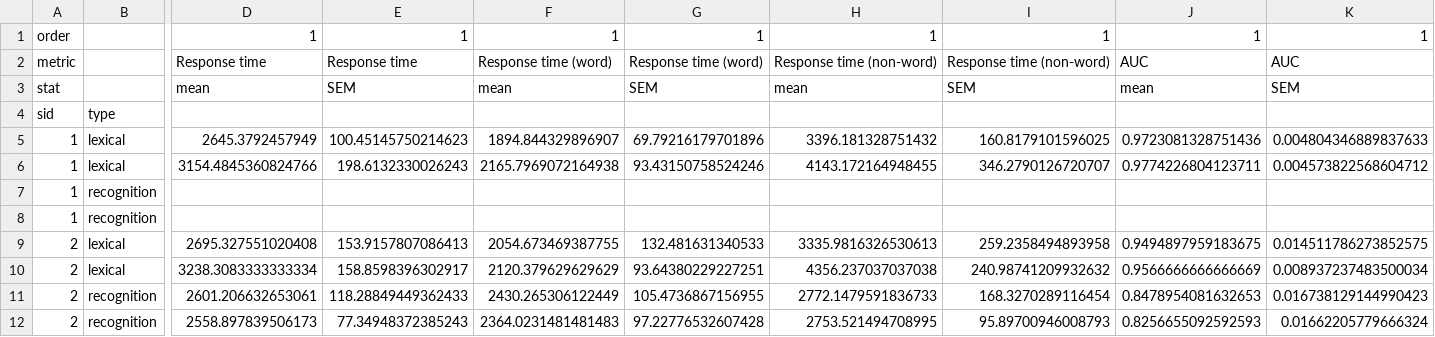
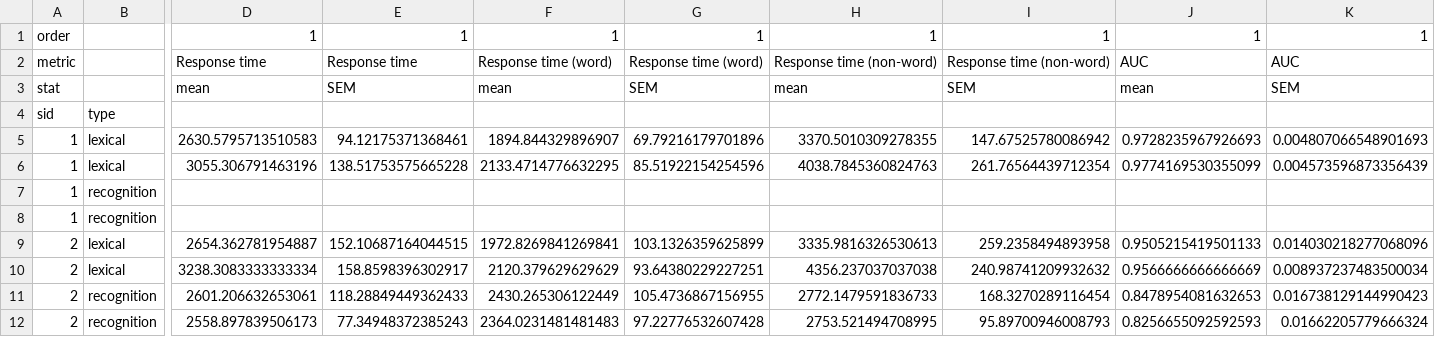
Before and after one commit to MrBrezina/disfluency-study, a CSV file: data/results/means-by-order.csv, drawn as a sheet; only a part is shown, gaps mark what is left out; removed rows and columns are numbered as before the commit, all else as after; rows hold the shown columns only; the diff names each change by its address in the sheet, - before the commit and + after, or states it on an @@ line.

Commit message:
Revised the way outliers are removed (now removes 10), added a column with the first typeface of the study, removed column Designer to Training

```diff
--- a/data/results/means-by-order.csv
+++ b/data/results/means-by-order.csv
-D5: 2645.3792457949
+D5: 2630.5795713510583
-E5: 100.45145750214623
+E5: 94.12175371368461
-H5: 3396.181328751432
+H5: 3370.5010309278355
-I5: 160.8179101596025
+I5: 147.67525780086942
-J5: 0.9723081328751436
+J5: 0.9728235967926693
-K5: 0.004804346889837633
+K5: 0.004807066548901693
-row 6: 1 | lexical | 3154.4845360824766 | 198.6132330026243 | 2165.7969072164938 | 93.43150758524246 | 4143.172164948455 | 346.2790126720707 | 0.9774226804123711 | 0.004573822568604712
+row 6: 1 | lexical | 3055.306791463196 | 138.51753575665228 | 2133.4714776632295 | 85.51922154254596 | 4038.7845360824763 | 261.76564439712354 | 0.9774169530355099 | 0.004573596873356439
-D9: 2695.327551020408
+D9: 2654.362781954887
-E9: 153.9157807086413
+E9: 152.10687164044515
-F9: 2054.673469387755
+F9: 1972.8269841269841
-G9: 132.481631340533
+G9: 103.1326359625899
-J9: 0.9494897959183675
+J9: 0.9505215419501133
-K9: 0.014511786273852575
+K9: 0.014030218277068096
```
Also changed, not shown: data/results/means-by-design-expertise.csv, data/results/means-by-order_simpler.csv, 10 other files.
